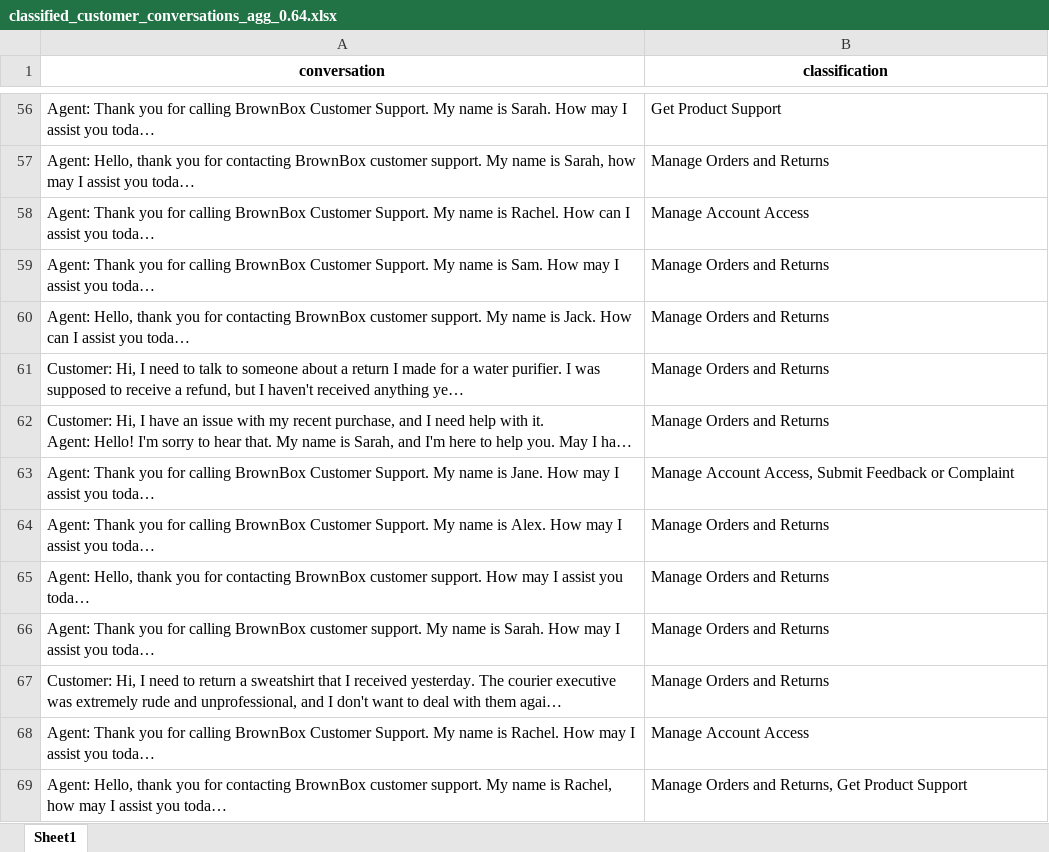
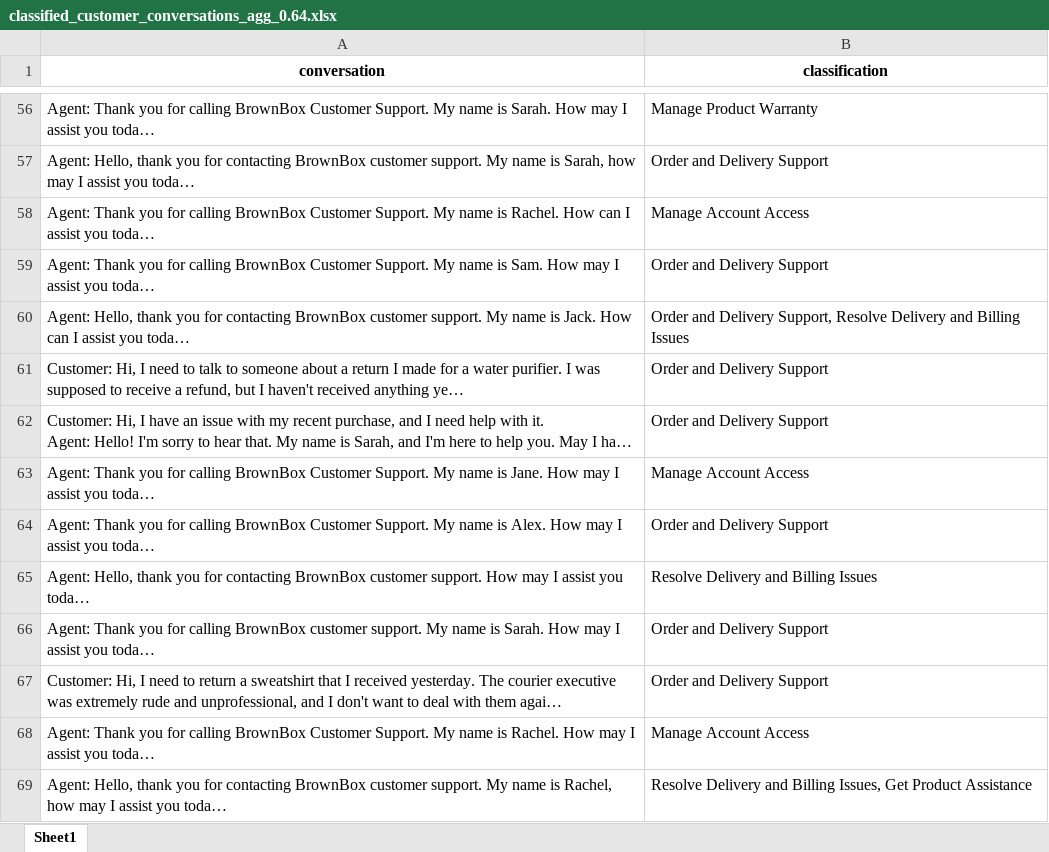
Before and after one commit to cod-ux/gradient-labs, an Excel workbook: data/evaluations/classified_conversations/classified_customer_conversations_agg_0.64.xlsx, sheet Sheet1, drawn as a sheet; only a part is shown, gaps mark what is left out; long unchanged cells end in …; values as stored, in another font and other column widths than the file's, no borders; the diff covers the shown part only; the diff names each change by its address in the sheet, - before the commit and + after, or states it on an @@ line.

```diff
--- a/data/evaluations/classified_conversations/classified_customer_conversations_agg_0.64.xlsx (sheet Sheet1)
+++ b/data/evaluations/classified_conversations/classified_customer_conversations_agg_0.64.xlsx (sheet Sheet1)
-B56 (classification): Get Product Support
+B56 (classification): Manage Product Warranty
-B57 (classification): Manage Orders and Returns
+B57 (classification): Order and Delivery Support
-B59 (classification): Manage Orders and Returns
+B59 (classification): Order and Delivery Support
-B60 (classification): Manage Orders and Returns
+B60 (classification): Order and Delivery Support, Resolve Delivery and Billing Issues
-B61:B62 (classification): Manage Orders and Returns
+B61:B62 (classification): Order and Delivery Support
-B63 (classification): Manage Account Access, Submit Feedback or Complaint
+B63 (classification): Manage Account Access
-B64 (classification): Manage Orders and Returns
+B64 (classification): Order and Delivery Support
-B65 (classification): Manage Orders and Returns
+B65 (classification): Resolve Delivery and Billing Issues
-B66:B67 (classification): Manage Orders and Returns
+B66:B67 (classification): Order and Delivery Support
-B69 (classification): Manage Orders and Returns, Get Product Support
+B69 (classification): Resolve Delivery and Billing Issues, Get Product Assistance
```
Also changed, not shown: 860 edited cells elsewhere in this sheet, data/evaluations/comparison_reports/ontology_comparison_summary.xlsx, 10 other files.
